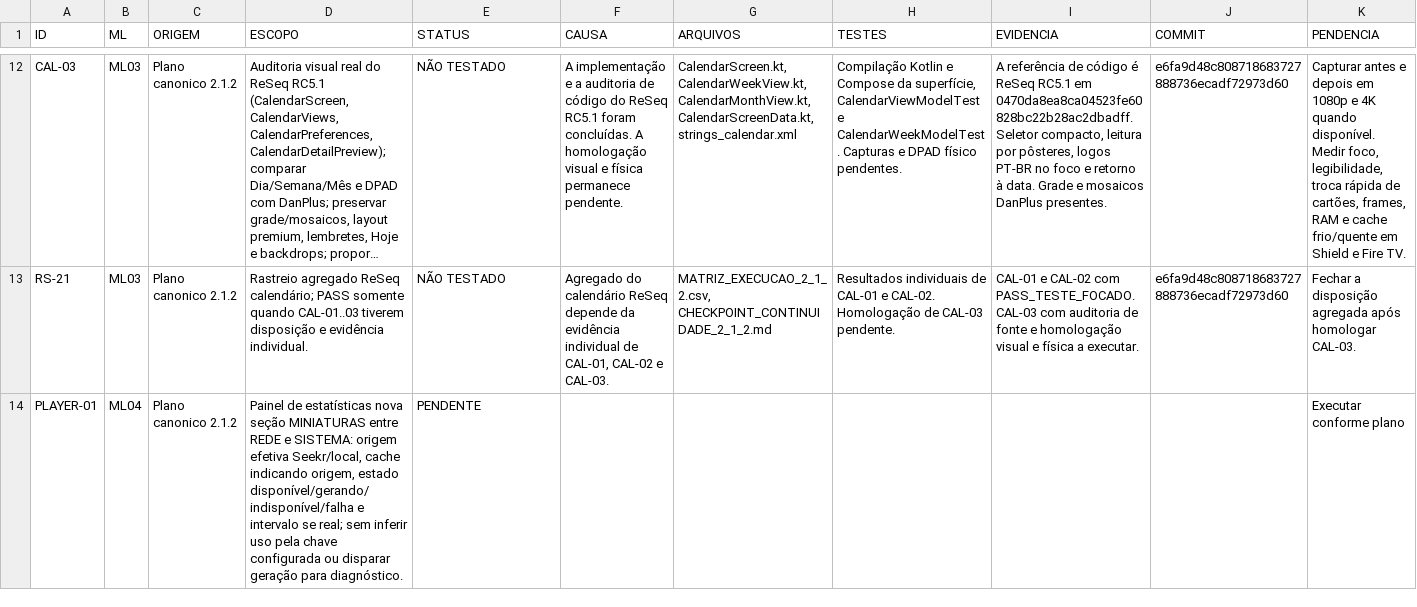
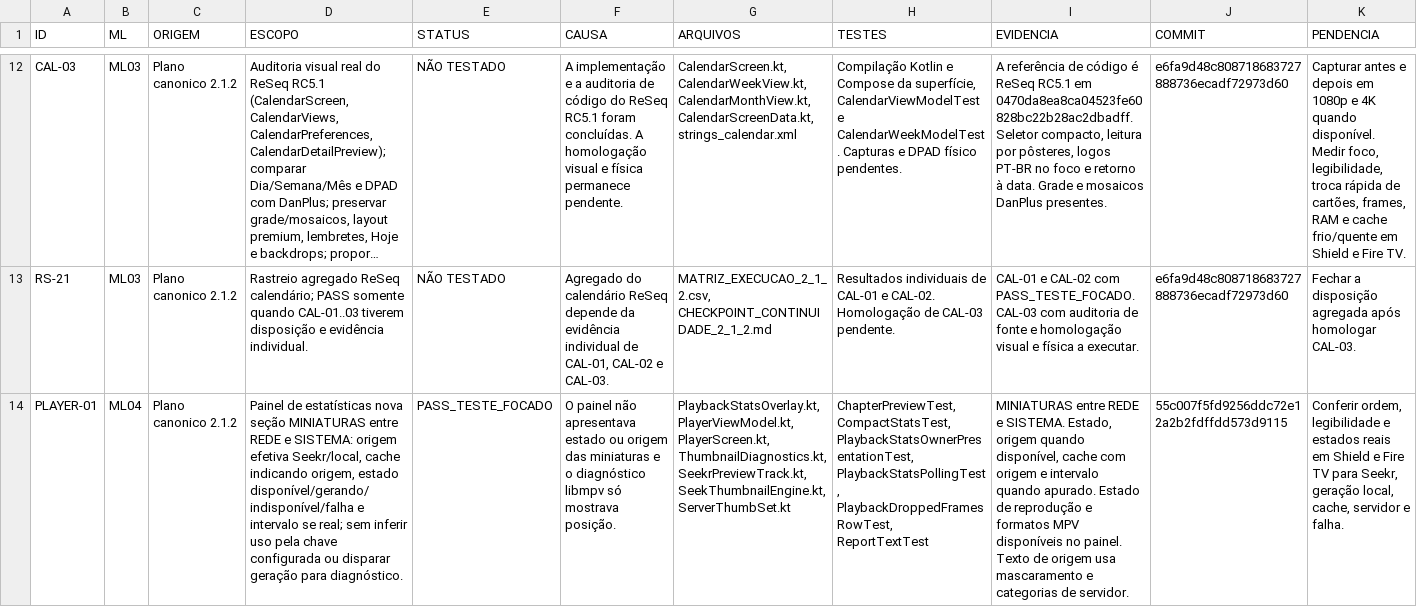
Before and after one commit to danilopagotto82/DanPlus, a CSV file: docs/danplus/MATRIZ_EXECUCAO_2_1_2.csv, drawn as a sheet; only a part is shown, gaps mark what is left out; long unchanged cells end in …; the diff covers the shown part only; the diff names each change by its address in the sheet, - before the commit and + after, or states it on an @@ line.

Commit message:
docs(danplus): record ML04 player evidence and native gates

```diff
--- a/docs/danplus/MATRIZ_EXECUCAO_2_1_2.csv
+++ b/docs/danplus/MATRIZ_EXECUCAO_2_1_2.csv
-E14 (STATUS): PENDENTE
+E14 (STATUS): PASS_TESTE_FOCADO
-F14 (CAUSA): (empty)
+F14 (CAUSA): O painel não apresentava estado ou origem das miniaturas e o diagnóstico libmpv só mostrava posição.
-G14 (ARQUIVOS): (empty)
+G14 (ARQUIVOS): PlaybackStatsOverlay.kt, PlayerViewModel.kt, PlayerScreen.kt, ThumbnailDiagnostics.kt, SeekrPreviewTrack.kt, SeekThumbnailEngine.kt, ServerThumbSet.kt
-H14 (TESTES): (empty)
+H14 (TESTES): ChapterPreviewTest, CompactStatsTest, PlaybackStatsOwnerPresentationTest, PlaybackStatsPollingTest, PlaybackDroppedFramesRowTest, ReportTextTest
-I14 (EVIDENCIA): (empty)
+I14 (EVIDENCIA): MINIATURAS entre REDE e SISTEMA. Estado, origem quando disponível, cache com origem e intervalo quando apurado. Estado de reprodução e formatos MPV disponíveis no painel. Texto de origem usa mascaramento e categorias de servidor.
-J14 (COMMIT): (empty)
+J14 (COMMIT): 55c007f5fd9256ddc72e12a2b2fdffdd573d9115
-K14 (PENDENCIA): Executar conforme plano
+K14 (PENDENCIA): Conferir ordem, legibilidade e estados reais em Shield e Fire TV para Seekr, geração local, cache, servidor e falha.
```
Also changed, not shown: 21 edited cells elsewhere in this file, 1 other file.
